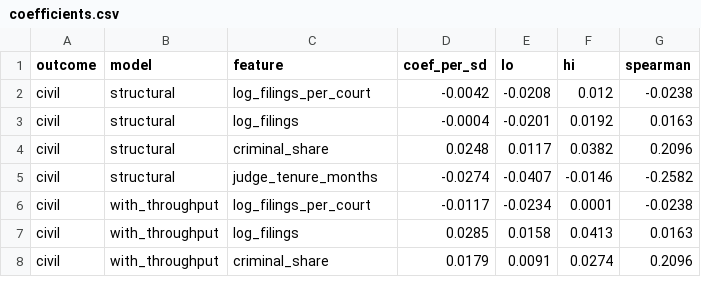
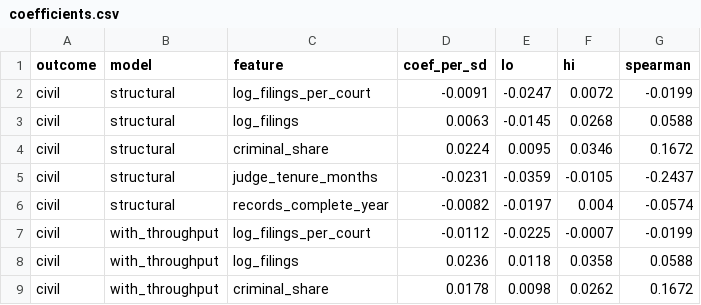
Before and after one commit to ArnavGoel98/CourtSight, a CSV file: results/district_drivers/coefficients.csv, drawn as a sheet; only a part is shown; the diff covers the shown part only.

```diff
--- a/results/district_drivers/coefficients.csv
+++ b/results/district_drivers/coefficients.csv
@@ -1,8 +1,9 @@
 outcome,model,feature,coef_per_sd,lo,hi,spearman
-civil,structural,log_filings_per_court,-0.0042,-0.0208,0.012,-0.0238
-civil,structural,log_filings,-0.0004,-0.0201,0.0192,0.0163
-civil,structural,criminal_share,0.0248,0.0117,0.0382,0.2096
-civil,structural,judge_tenure_months,-0.0274,-0.0407,-0.0146,-0.2582
-civil,with_throughput,log_filings_per_court,-0.0117,-0.0234,0.0001,-0.0238
-civil,with_throughput,log_filings,0.0285,0.0158,0.0413,0.0163
-civil,with_throughput,criminal_share,0.0179,0.0091,0.0274,0.2096
+civil,structural,log_filings_per_court,-0.0091,-0.0247,0.0072,-0.0199
+civil,structural,log_filings,0.0063,-0.0145,0.0268,0.0588
+civil,structural,criminal_share,0.0224,0.0095,0.0346,0.1672
+civil,structural,judge_tenure_months,-0.0231,-0.0359,-0.0105,-0.2437
+civil,structural,records_complete_year,-0.0082,-0.0197,0.004,-0.0574
+civil,with_throughput,log_filings_per_court,-0.0112,-0.0225,-0.0007,-0.0199
+civil,with_throughput,log_filings,0.0236,0.0118,0.0358,0.0588
+civil,with_throughput,criminal_share,0.0178,0.0098,0.0262,0.1672
```
Also changed, not shown: 3 added rows and 43 edited cells elsewhere in this file, results/district_drivers/districts.csv, results/time_to_decision/by_district_case_type.csv, 31 other files.
